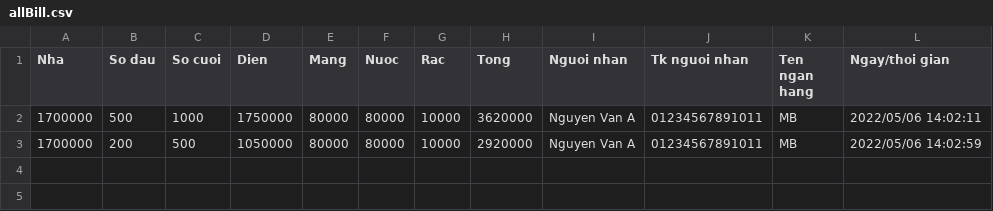
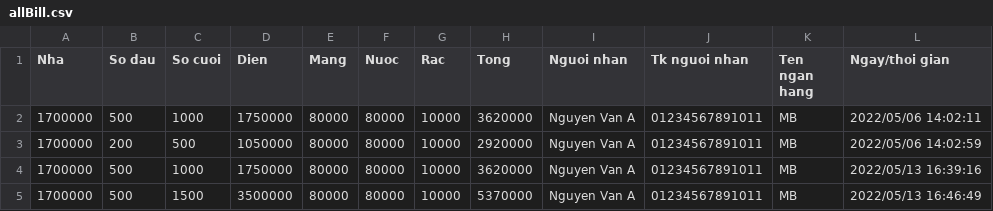
Before and after one commit to ducdinh-codehub/Manage_house_renting_money, a CSV file: bill/allBill.csv, drawn as a sheet; the diff names each change by its address in the sheet, - before the commit and + after, or states it on an @@ line.

Commit message:
Using JQUERY and AJAX in web interface, listing all bills in directory

```diff
--- a/bill/allBill.csv
+++ b/bill/allBill.csv
+row 4: 1700000 | 500 | 1000 | 1750000 | 80000 | 80000 | 10000 | 3620000 | Nguyen Van A | 01234567891011 | MB | 2022/05/13 16:39:16
+row 5: 1700000 | 500 | 1500 | 3500000 | 80000 | 80000 | 10000 | 5370000 | Nguyen Van A | 01234567891011 | MB | 2022/05/13 16:46:49
```
Also changed, not shown: 33 other files.
